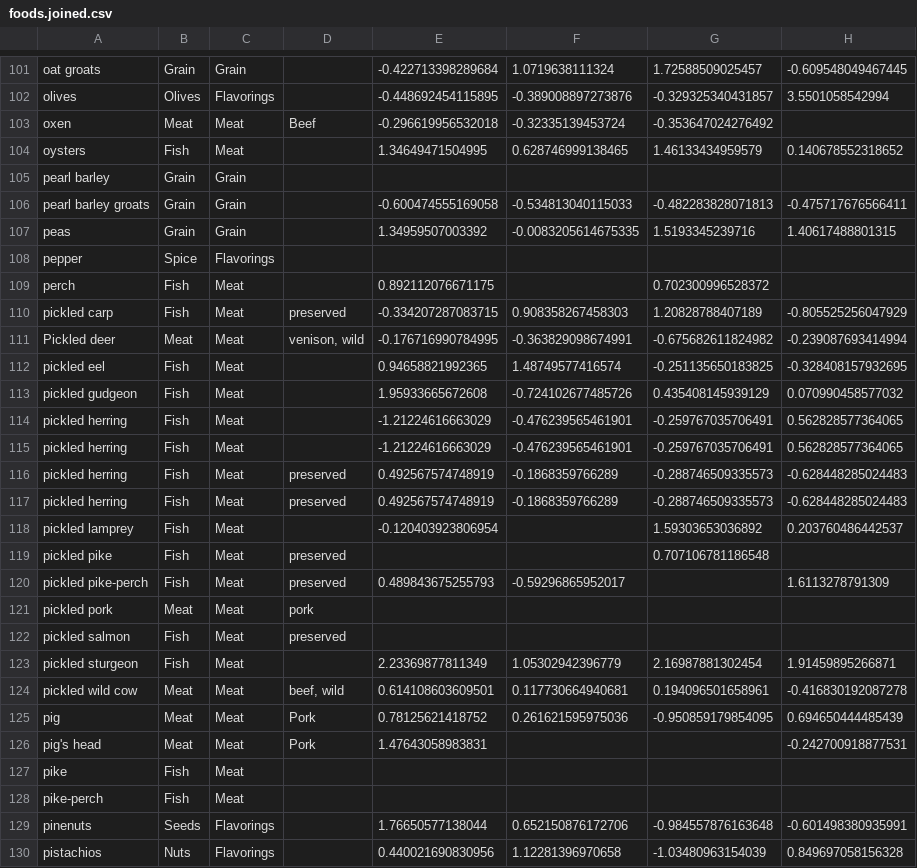
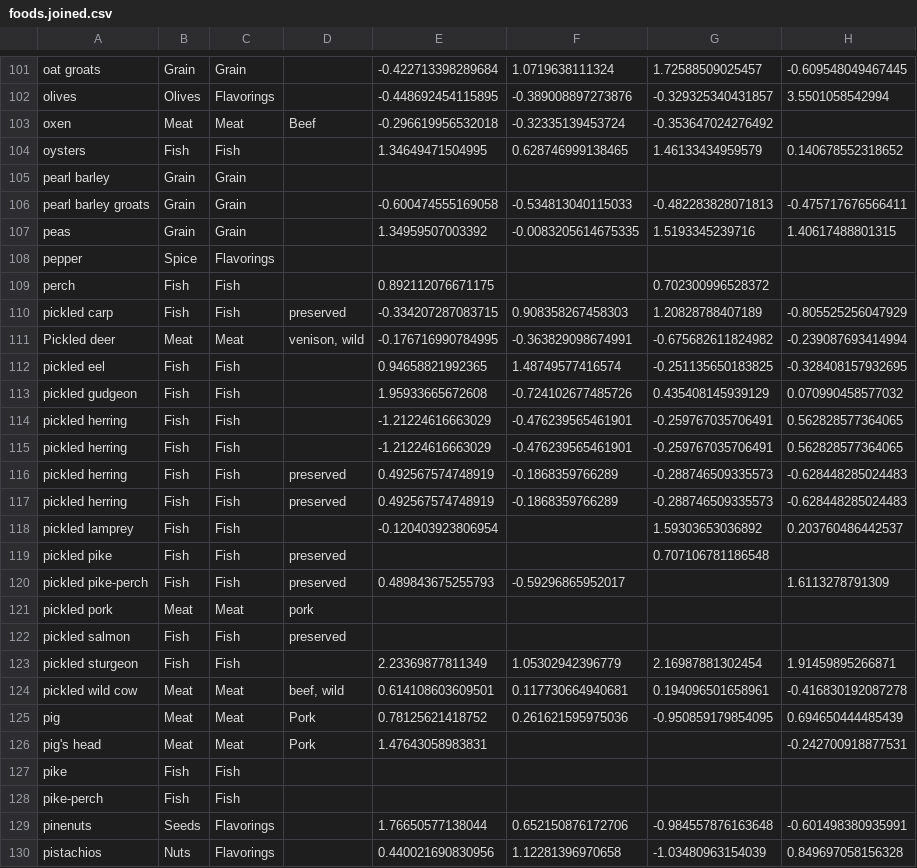
Before and after one commit to cestastanford/konigsburg_foodstuffs, a CSV file: data/foods.joined.csv, drawn as a sheet; only a part is shown, gaps mark what is left out; the diff covers the shown part only; the diff names each change by its address in the sheet, - before the commit and + after, or states it on an @@ line.

Commit message:
Added table legend.

```diff
--- a/data/foods.joined.csv
+++ b/data/foods.joined.csv
-C104: Meat
+C104: Fish
-C109:C110: Meat
+C109:C110: Fish
-C112:C120: Meat
+C112:C120: Fish
-C122:C123: Meat
+C122:C123: Fish
-C127:C128: Meat
+C127:C128: Fish
```
Also changed, not shown: 38 edited cells elsewhere in this file, 2 other files.
